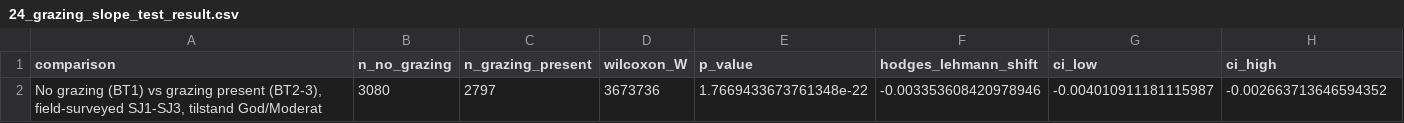
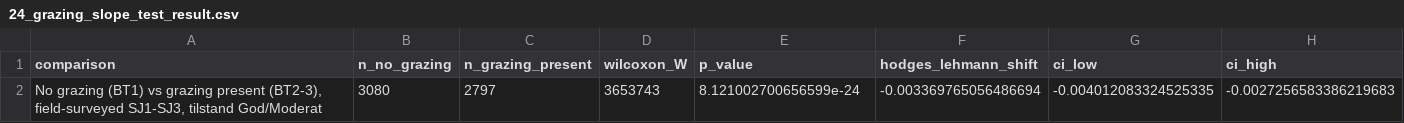
Before and after one commit to NINAnor/ecRxiv, a CSV file: outputs/temporal_trajectories/grazing/24_grazing_slope_test_result.csv, drawn as a sheet.

```diff
--- a/outputs/temporal_trajectories/grazing/24_grazing_slope_test_result.csv
+++ b/outputs/temporal_trajectories/grazing/24_grazing_slope_test_result.csv
@@ -1,2 +1,2 @@
 comparison,n_no_grazing,n_grazing_present,wilcoxon_W,p_value,hodges_lehmann_shift,ci_low,ci_high
-"No grazing (BT1) vs grazing present (BT2-3), field-surveyed SJ1-SJ3, tilstand God/Moderat",3080,2797,3673736,1.7669433673761348e-22,-0.003353608420978946,-0.004010911181115987,-0.002663713646594352
+"No grazing (BT1) vs grazing present (BT2-3), field-surveyed SJ1-SJ3, tilstand God/Moderat",3080,2797,3653743,8.121002700656599e-24,-0.003369765056486694,-0.004012083324525335,-0.0027256583386219683
```
Also changed, not shown: outputs/scrub_clearance/SJ34_to_SJ12_restorative/20_SJ34_to_SJ12_transition_pathways.csv, outputs/temporal_trajectories/grazing/23_no_grazing_vs_grazing_by_tilstand.csv, 9 other files.
